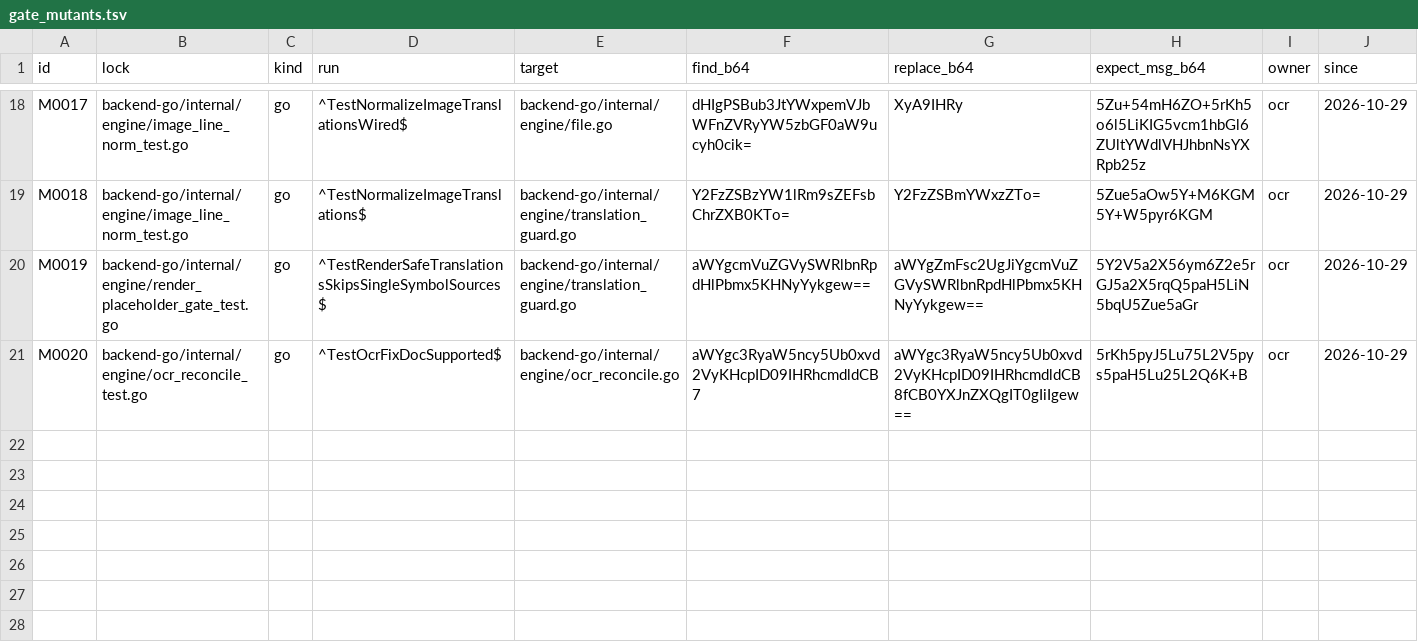
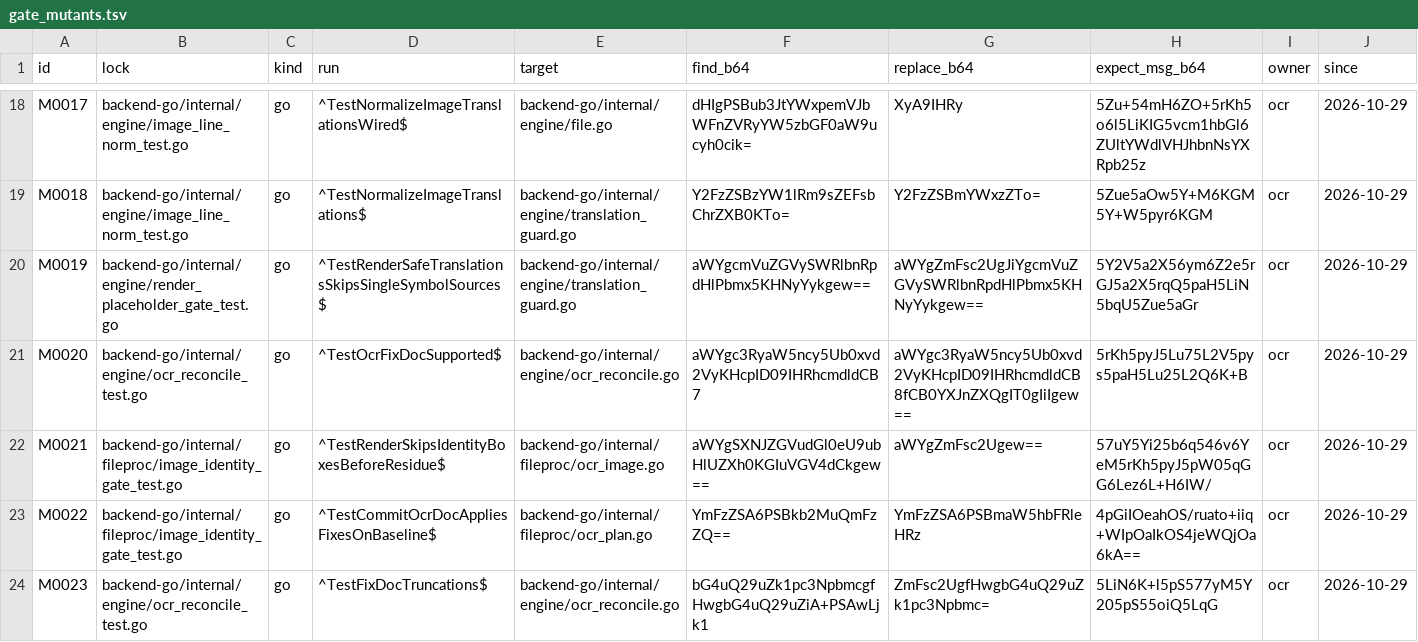
Before and after one commit to francisfernandez66666/rox-translator, a TSV file: scripts/gate_mutants.tsv, drawn as a sheet; only a part is shown, gaps mark what is left out; rows hold the shown columns only; the diff names each change by its address in the sheet, - before the commit and + after, or states it on an @@ line.

Commit message:
chore: 纯代码推送 43464701（由 scripts/push_code_only.sh 生成：零 .md、零 UI 交付包；本地文档提交留在 autosales 与 docs-local 侧）

```diff
--- a/scripts/gate_mutants.tsv
+++ b/scripts/gate_mutants.tsv
+row 22: M0021 | backend-go/internal/fileproc/image_identity_gate_test.go | go | ^TestRenderSkipsIdentityBoxesBeforeResidue$ | backend-go/internal/fileproc/ocr_image.go | aWYgSXNJZGVudGl0eU9ubHlUZXh0KGIuVGV4dCkgew== | aWYgZmFsc2Ugew== | 57uY5Yi25b6q546v6YeM5rKh5pyJ5pW05qGG6Lez6L+H6IW/ | ocr | 2026-10-29
+row 23: M0022 | backend-go/internal/fileproc/image_identity_gate_test.go | go | ^TestCommitOcrDocAppliesFixesOnBaseline$ | backend-go/internal/fileproc/ocr_plan.go | YmFzZSA6PSBkb2MuQmFzZQ== | YmFzZSA6PSBmaW5hbFRleHRz | 4pGiIOeahOS/ruato+iiq+WIpOaIkOS4jeWQjOa6kA== | ocr | 2026-10-29
+row 24: M0023 | backend-go/internal/engine/ocr_reconcile_test.go | go | ^TestFixDocTruncations$ | backend-go/internal/engine/ocr_reconcile.go | bG4uQ29uZk1pc3NpbmcgfHwgbG4uQ29uZiA+PSAwLjk1 | ZmFsc2UgfHwgbG4uQ29uZk1pc3Npbmc= | 5LiN6K+l5pS577yM5Y205pS55oiQ5LqG | ocr | 2026-10-29
```
Also changed, not shown: 7 other files.
